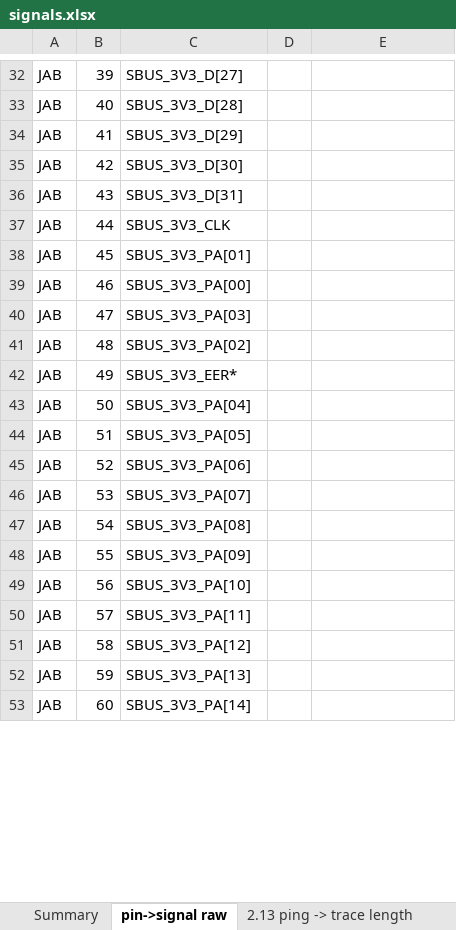
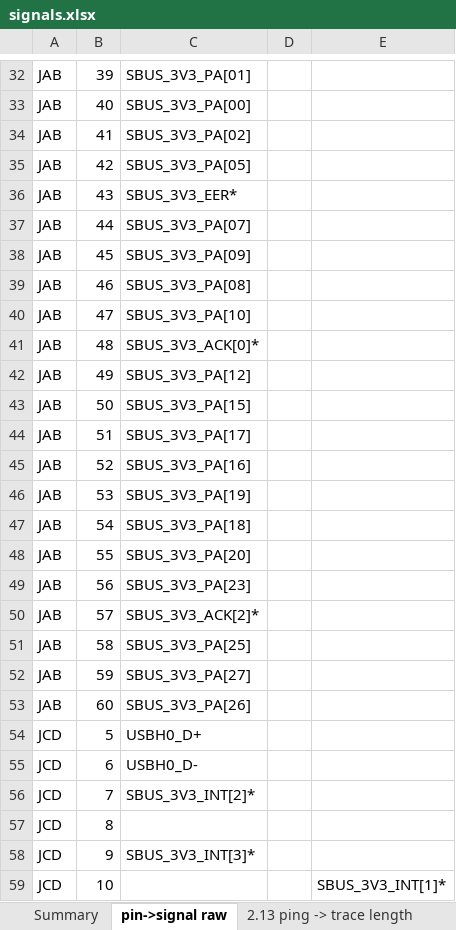
Before and after one commit to MelkhiorVintageComputing/SBusFPGA, an Excel workbook: sbus-to-ztex/signals.xlsx, sheet pin->signal raw, drawn as a sheet; only a part is shown, gaps mark what is left out; values as stored, in another font and other column widths than the file's, no borders; the diff covers the shown part only; the diff names each change by its address in the sheet, - before the commit and + after, or states it on an @@ line.

```diff
--- a/sbus-to-ztex/signals.xlsx (sheet pin->signal raw)
+++ b/sbus-to-ztex/signals.xlsx (sheet pin->signal raw)
-C32: SBUS_3V3_D[27]
+C32: SBUS_3V3_PA[01]
-C33: SBUS_3V3_D[28]
+C33: SBUS_3V3_PA[00]
-C34: SBUS_3V3_D[29]
+C34: SBUS_3V3_PA[02]
-C35: SBUS_3V3_D[30]
+C35: SBUS_3V3_PA[05]
-C36: SBUS_3V3_D[31]
+C36: SBUS_3V3_EER*
-C37: SBUS_3V3_CLK
+C37: SBUS_3V3_PA[07]
-C38: SBUS_3V3_PA[01]
+C38: SBUS_3V3_PA[09]
-C39: SBUS_3V3_PA[00]
+C39: SBUS_3V3_PA[08]
-C40: SBUS_3V3_PA[03]
+C40: SBUS_3V3_PA[10]
-C41: SBUS_3V3_PA[02]
+C41: SBUS_3V3_ACK[0]*
-C42: SBUS_3V3_EER*
+C42: SBUS_3V3_PA[12]
-C43: SBUS_3V3_PA[04]
+C43: SBUS_3V3_PA[15]
-C44: SBUS_3V3_PA[05]
+C44: SBUS_3V3_PA[17]
-C45: SBUS_3V3_PA[06]
+C45: SBUS_3V3_PA[16]
-C46: SBUS_3V3_PA[07]
+C46: SBUS_3V3_PA[19]
-C47: SBUS_3V3_PA[08]
+C47: SBUS_3V3_PA[18]
-C48: SBUS_3V3_PA[09]
+C48: SBUS_3V3_PA[20]
-C49: SBUS_3V3_PA[10]
+C49: SBUS_3V3_PA[23]
-C50: SBUS_3V3_PA[11]
+C50: SBUS_3V3_ACK[2]*
-C51: SBUS_3V3_PA[12]
+C51: SBUS_3V3_PA[25]
-C52: SBUS_3V3_PA[13]
+C52: SBUS_3V3_PA[27]
-C53: SBUS_3V3_PA[14]
+C53: SBUS_3V3_PA[26]
+row 54: JCD | 5 | USBH0_D+
+row 55: JCD | 6 | USBH0_D-
+row 56: JCD | 7 | SBUS_3V3_INT[2]*
+row 57: JCD | 8
+row 58: JCD | 9 | SBUS_3V3_INT[3]*
+row 59: JCD | 10 |  |  | SBUS_3V3_INT[1]*
```
Also changed, not shown: 14 added rows, 14 removed rows and 56 edited cells elsewhere in this sheet, sheet Summary, formulas that keep their value, 36 other files.
